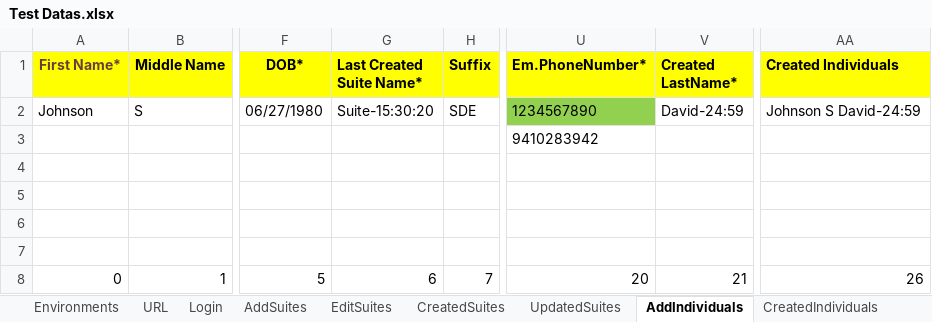
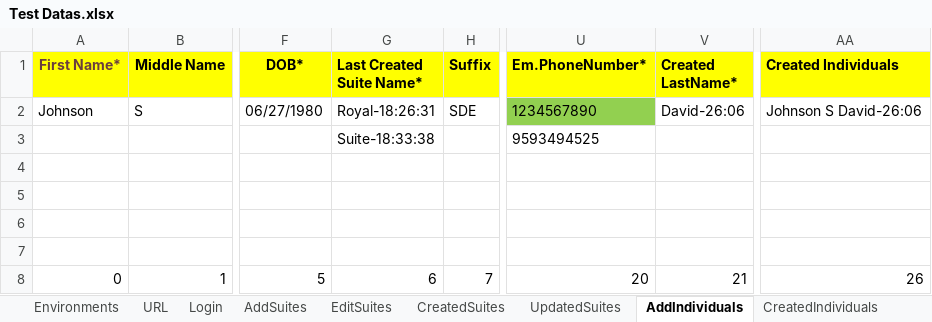
Before and after one commit to Alphind/Xealei-Automation, an Excel workbook: Excel/Test Datas.xlsx, sheet AddIndividuals, drawn as a sheet; only a part is shown, gaps mark what is left out; values as stored, in another font and other column widths than the file's, no borders; the diff names each change by its address in the sheet, - before the commit and + after, or states it on an @@ line.

```diff
--- a/Excel/Test Datas.xlsx (sheet AddIndividuals)
+++ b/Excel/Test Datas.xlsx (sheet AddIndividuals)
-G2 (Last Created Suite Name*): Suite-15:30:20
+G2 (Last Created Suite Name*): Royal-18:26:31
-V2 (Created LastName*): David-24:59
+V2 (Created LastName*): David-26:06
-AA2 (Created Individuals): Johnson S David-24:59
+AA2 (Created Individuals): Johnson S David-26:06
-G3 (Last Created Suite Name*): (empty)
+G3 (Last Created Suite Name*): Suite-18:33:38
-U3 (Em.PhoneNumber*): 9410283942
+U3 (Em.PhoneNumber*): 9593494525
```
Also changed, not shown: sheet CreatedIndividuals, sheet UpdatedSuites, sheet CreatedSuites, sheet EditSuites, sheet AddSuites, sheet Incident Reports, 53 other files.
